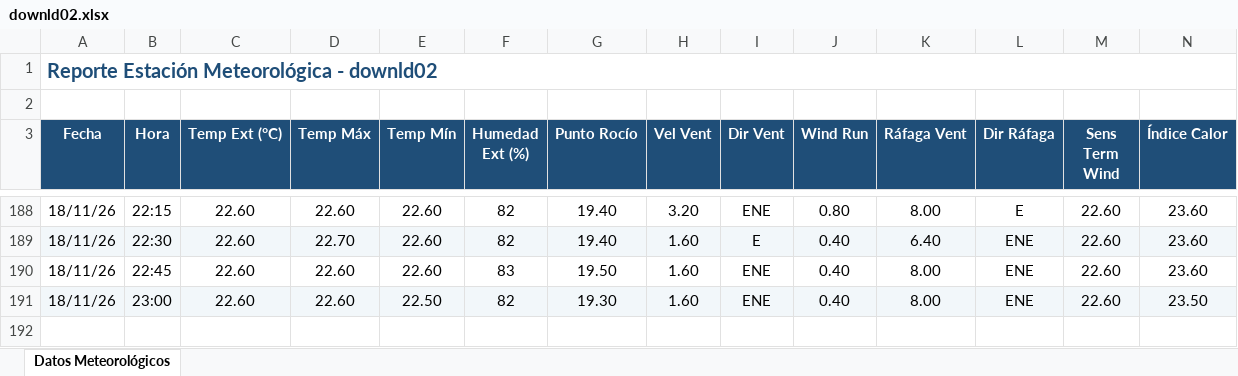
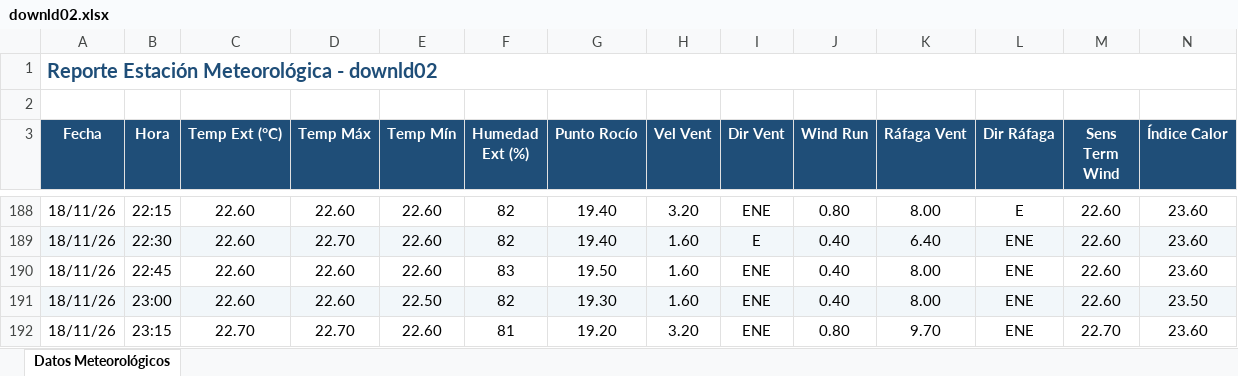
Before and after one commit to intasalta/ema_lajitas, an Excel workbook: downld02.xlsx, sheet Datos Meteorológicos, drawn as a sheet; only a part is shown, gaps mark what is left out; values as stored, in another font and other column widths than the file's, no borders; rows hold the shown columns only; the diff names each change by its address in the sheet, - before the commit and + after, or states it on an @@ line.

```diff
--- a/downld02.xlsx (sheet Datos Meteorológicos)
+++ b/downld02.xlsx (sheet Datos Meteorológicos)
+row 192: 18/11/26 | 23:15 | 22.70 | 22.70 | 22.60 | 81 | 19.20 | 3.20 | ENE | 0.80 | 9.70 | ENE | 22.70 | 23.60
```
Also changed, not shown: downld08.xlsx, 2 other files.
